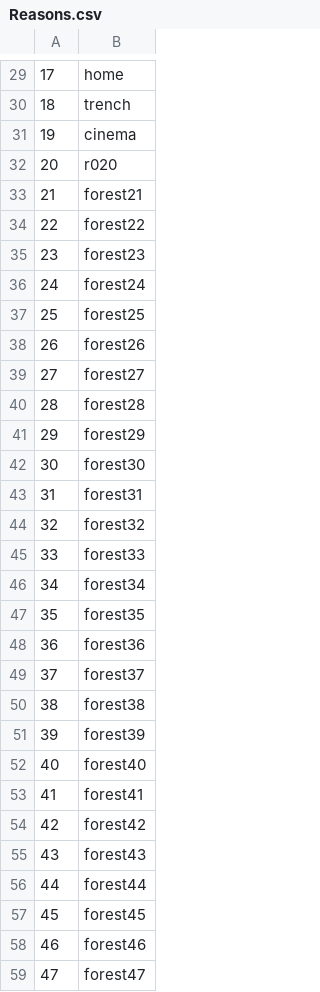
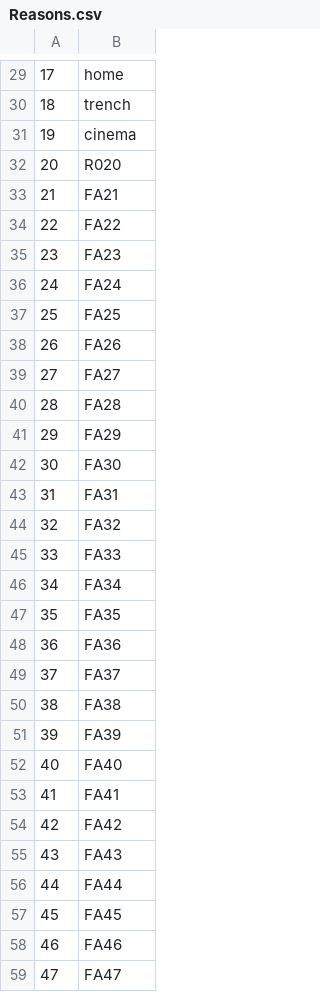
Before and after one commit to Kreyl/armlet, a CSV file: MusicProcessor/Reasons.csv, drawn as a sheet; only a part is shown, gaps mark what is left out; the diff covers the shown part only.

Commit message:
Forest reason names improved

```diff
--- a/MusicProcessor/Reasons.csv
+++ b/MusicProcessor/Reasons.csv
@@ -31,29 +31,29 @@
 19,cinema
-20,r020
-21,forest21
-22,forest22
-23,forest23
-24,forest24
-25,forest25
-26,forest26
-27,forest27
-28,forest28
-29,forest29
-30,forest30
-31,forest31
-32,forest32
-33,forest33
-34,forest34
-35,forest35
-36,forest36
-37,forest37
-38,forest38
-39,forest39
-40,forest40
-41,forest41
-42,forest42
-43,forest43
-44,forest44
-45,forest45
-46,forest46
-47,forest47
+20,R020
+21,FA21
+22,FA22
+23,FA23
+24,FA24
+25,FA25
+26,FA26
+27,FA27
+28,FA28
+29,FA29
+30,FA30
+31,FA31
+32,FA32
+33,FA33
+34,FA34
+35,FA35
+36,FA36
+37,FA37
+38,FA38
+39,FA39
+40,FA40
+41,FA41
+42,FA42
+43,FA43
+44,FA44
+45,FA45
+46,FA46
+47,FA47
```
Also changed, not shown: 60 edited cells elsewhere in this file, 4 other files.
